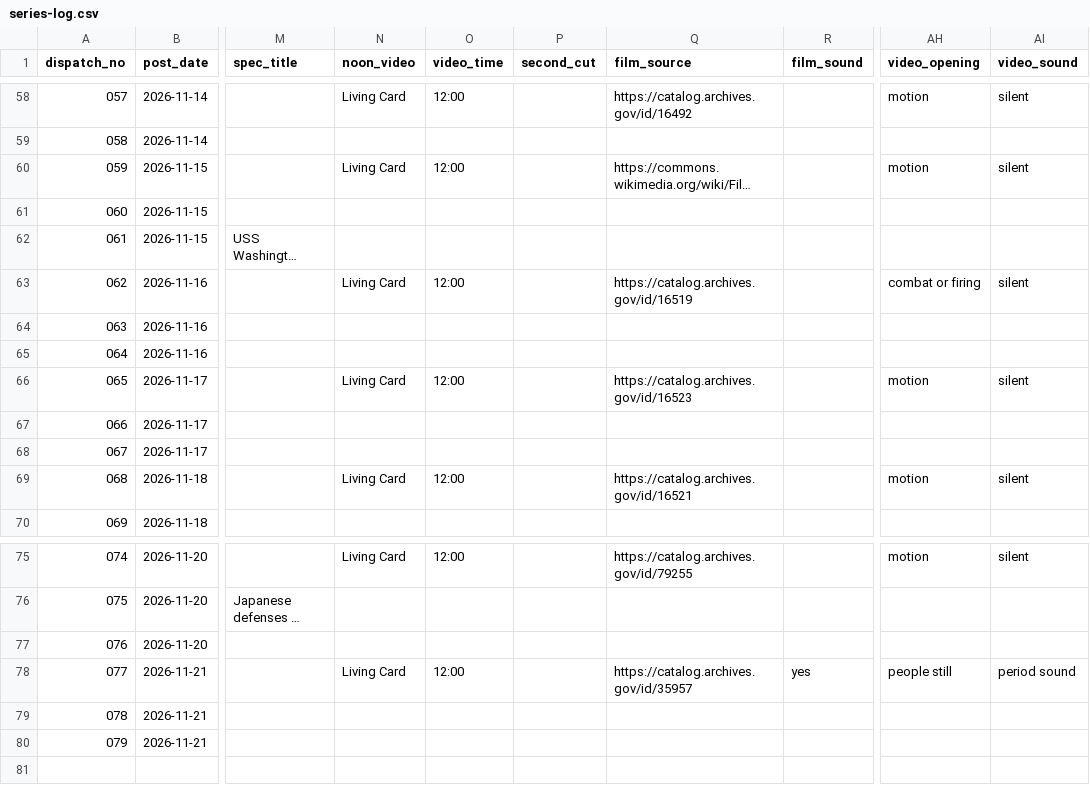
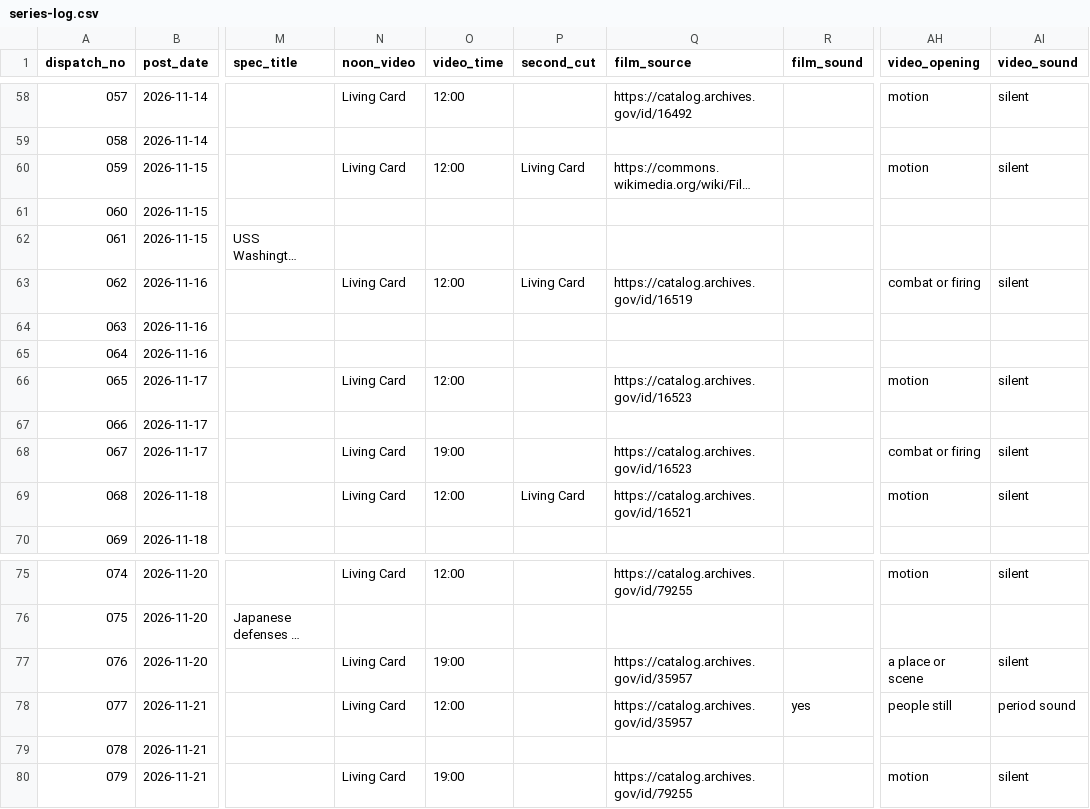
Before and after one commit to ww2dispatches/ww2dispatches-cards, a CSV file: log/series-log.csv, drawn as a sheet; only a part is shown, gaps mark what is left out; long unchanged cells end in …; the diff names each change by its address in the sheet, - before the commit and + after, or states it on an @@ line.

```diff
--- a/log/series-log.csv
+++ b/log/series-log.csv
-P60 (second_cut): (empty)
+P60 (second_cut): Living Card
-P63 (second_cut): (empty)
+P63 (second_cut): Living Card
-N68 (noon_video): (empty)
+N68 (noon_video): Living Card
-O68 (video_time): (empty)
+O68 (video_time): 19:00
-Q68 (film_source): (empty)
+Q68 (film_source): https://catalog.archives.gov/id/16523
-AH68 (video_opening): (empty)
+AH68 (video_opening): combat or firing
-AI68 (video_sound): (empty)
+AI68 (video_sound): silent
-P69 (second_cut): (empty)
+P69 (second_cut): Living Card
-N77 (noon_video): (empty)
+N77 (noon_video): Living Card
-O77 (video_time): (empty)
+O77 (video_time): 19:00
-Q77 (film_source): (empty)
+Q77 (film_source): https://catalog.archives.gov/id/35957
-AH77 (video_opening): (empty)
+AH77 (video_opening): a place or scene
-AI77 (video_sound): (empty)
+AI77 (video_sound): silent
-N80 (noon_video): (empty)
+N80 (noon_video): Living Card
-O80 (video_time): (empty)
+O80 (video_time): 19:00
-Q80 (film_source): (empty)
+Q80 (film_source): https://catalog.archives.gov/id/79255
-AH80 (video_opening): (empty)
+AH80 (video_opening): motion
-AI80 (video_sound): (empty)
+AI80 (video_sound): silent
```
Also changed, not shown: 13 other files.
